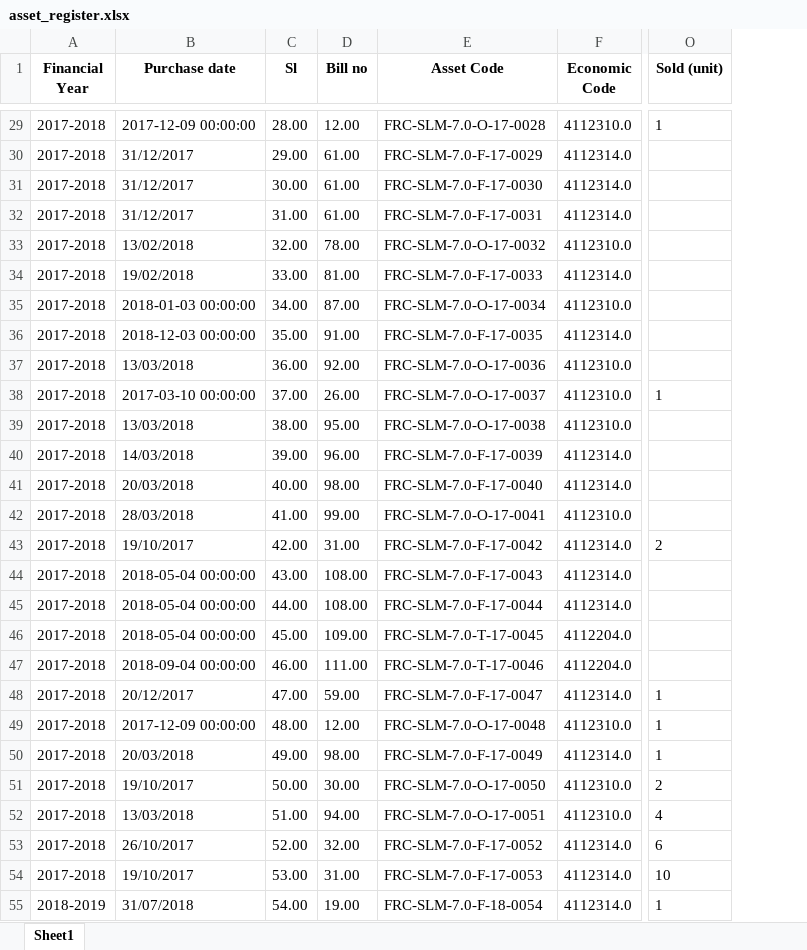
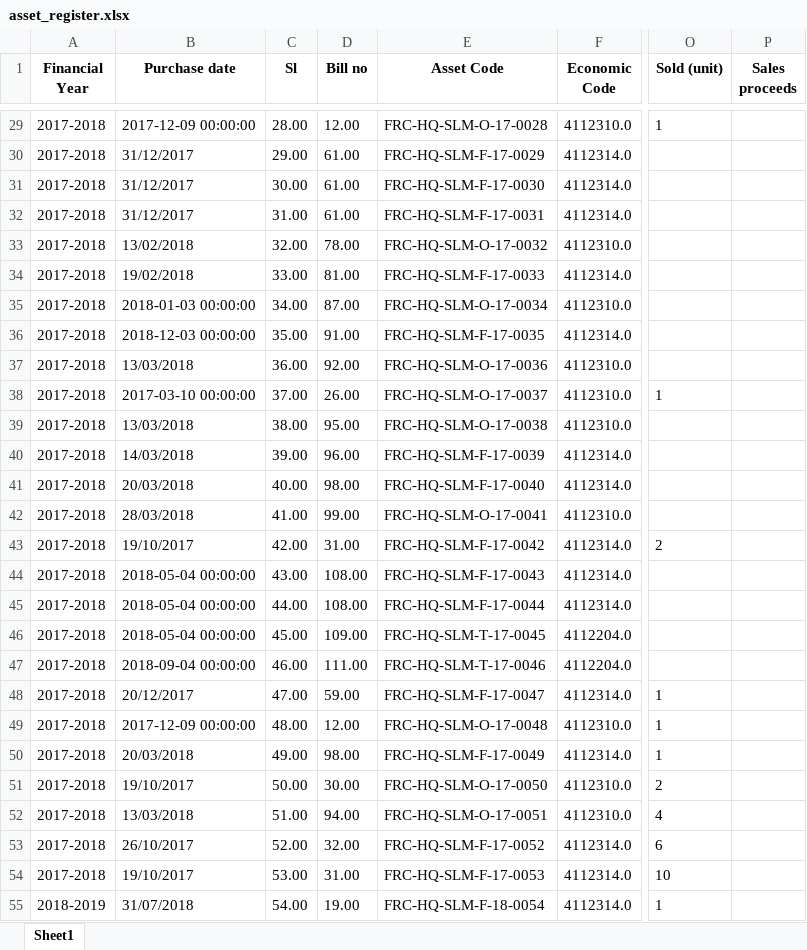
Before and after one commit to ANIKFRCBD/AFAR_NEW_VERSION, an Excel workbook: afar_project/csv_path/sample/asset_register.xlsx, sheet Sheet1, drawn as a sheet; only a part is shown, gaps mark what is left out; values as stored, in another font and other column widths than the file's, no borders; the diff covers the shown part only; the diff names each change by its address in the sheet, - before the commit and + after, or states it on an @@ line.

```diff
--- a/afar_project/csv_path/sample/asset_register.xlsx (sheet Sheet1)
+++ b/afar_project/csv_path/sample/asset_register.xlsx (sheet Sheet1)
+column P (Sales proceeds), empty
-E29 (Asset Code): FRC-SLM-7.0-O-17-0028
+E29 (Asset Code): FRC-HQ-SLM-O-17-0028
-E30 (Asset Code): FRC-SLM-7.0-F-17-0029
+E30 (Asset Code): FRC-HQ-SLM-F-17-0029
-E31 (Asset Code): FRC-SLM-7.0-F-17-0030
+E31 (Asset Code): FRC-HQ-SLM-F-17-0030
-E32 (Asset Code): FRC-SLM-7.0-F-17-0031
+E32 (Asset Code): FRC-HQ-SLM-F-17-0031
-E33 (Asset Code): FRC-SLM-7.0-O-17-0032
+E33 (Asset Code): FRC-HQ-SLM-O-17-0032
-E34 (Asset Code): FRC-SLM-7.0-F-17-0033
+E34 (Asset Code): FRC-HQ-SLM-F-17-0033
-E35 (Asset Code): FRC-SLM-7.0-O-17-0034
+E35 (Asset Code): FRC-HQ-SLM-O-17-0034
-E36 (Asset Code): FRC-SLM-7.0-F-17-0035
+E36 (Asset Code): FRC-HQ-SLM-F-17-0035
-E37 (Asset Code): FRC-SLM-7.0-O-17-0036
+E37 (Asset Code): FRC-HQ-SLM-O-17-0036
-E38 (Asset Code): FRC-SLM-7.0-O-17-0037
+E38 (Asset Code): FRC-HQ-SLM-O-17-0037
-E39 (Asset Code): FRC-SLM-7.0-O-17-0038
+E39 (Asset Code): FRC-HQ-SLM-O-17-0038
-E40 (Asset Code): FRC-SLM-7.0-F-17-0039
+E40 (Asset Code): FRC-HQ-SLM-F-17-0039
-E41 (Asset Code): FRC-SLM-7.0-F-17-0040
+E41 (Asset Code): FRC-HQ-SLM-F-17-0040
-E42 (Asset Code): FRC-SLM-7.0-O-17-0041
+E42 (Asset Code): FRC-HQ-SLM-O-17-0041
-E43 (Asset Code): FRC-SLM-7.0-F-17-0042
+E43 (Asset Code): FRC-HQ-SLM-F-17-0042
-E44 (Asset Code): FRC-SLM-7.0-F-17-0043
+E44 (Asset Code): FRC-HQ-SLM-F-17-0043
-E45 (Asset Code): FRC-SLM-7.0-F-17-0044
+E45 (Asset Code): FRC-HQ-SLM-F-17-0044
-E46 (Asset Code): FRC-SLM-7.0-T-17-0045
+E46 (Asset Code): FRC-HQ-SLM-T-17-0045
-E47 (Asset Code): FRC-SLM-7.0-T-17-0046
+E47 (Asset Code): FRC-HQ-SLM-T-17-0046
-E48 (Asset Code): FRC-SLM-7.0-F-17-0047
+E48 (Asset Code): FRC-HQ-SLM-F-17-0047
-E49 (Asset Code): FRC-SLM-7.0-O-17-0048
+E49 (Asset Code): FRC-HQ-SLM-O-17-0048
-E50 (Asset Code): FRC-SLM-7.0-F-17-0049
+E50 (Asset Code): FRC-HQ-SLM-F-17-0049
-E51 (Asset Code): FRC-SLM-7.0-O-17-0050
+E51 (Asset Code): FRC-HQ-SLM-O-17-0050
-E52 (Asset Code): FRC-SLM-7.0-O-17-0051
+E52 (Asset Code): FRC-HQ-SLM-O-17-0051
-E53 (Asset Code): FRC-SLM-7.0-F-17-0052
+E53 (Asset Code): FRC-HQ-SLM-F-17-0052
-E54 (Asset Code): FRC-SLM-7.0-F-17-0053
+E54 (Asset Code): FRC-HQ-SLM-F-17-0053
-E55 (Asset Code): FRC-SLM-7.0-F-18-0054
+E55 (Asset Code): FRC-HQ-SLM-F-18-0054
```
Also changed, not shown: 273 edited cells elsewhere in this sheet, afar_project/csv_path/frc_asset_schedule.xlsx, afar_project/csv_path/sample/Impairment_data.xlsx, 17 other files.
